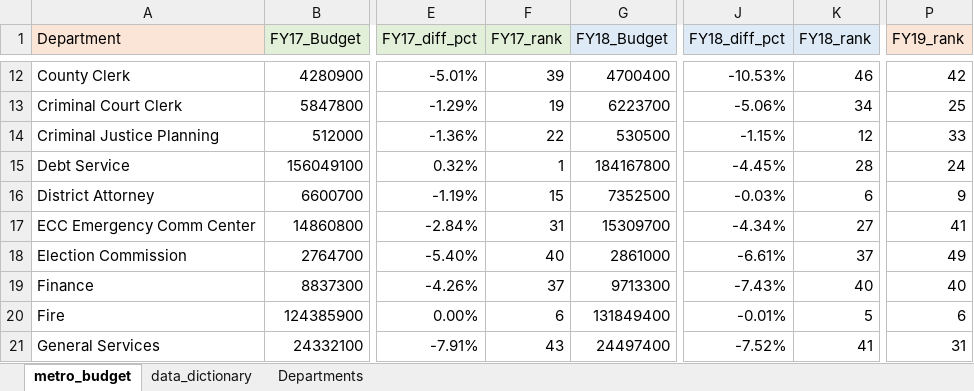
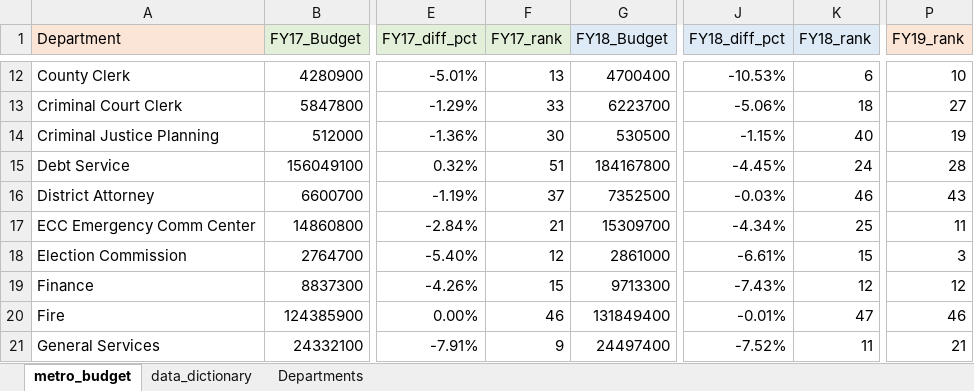
Before and after one commit to NSS-Data-Analytics-Cohort-12/excel-lookups-da12-aimeejohnson, an Excel workbook: spreadsheets/metro_budget_exercise.xlsx, sheet metro_budget, drawn as a sheet; only a part is shown, gaps mark what is left out; values as stored, in another font and other column widths than the file's, no borders; the diff covers the shown part only; the diff names each change by its address in the sheet, - before the commit and + after, or states it on an @@ line.

Commit message:
metro budget exercises through question 9

```diff
--- a/spreadsheets/metro_budget_exercise.xlsx (sheet metro_budget)
+++ b/spreadsheets/metro_budget_exercise.xlsx (sheet metro_budget)
-F12 (FY17_rank): 39
+F12 (FY17_rank): 13
-K12 (FY18_rank): 46
+K12 (FY18_rank): 6
-P12 (FY19_rank): 42
+P12 (FY19_rank): 10
-F13 (FY17_rank): 19
+F13 (FY17_rank): 33
-K13 (FY18_rank): 34
+K13 (FY18_rank): 18
-P13 (FY19_rank): 25
+P13 (FY19_rank): 27
-F14 (FY17_rank): 22
+F14 (FY17_rank): 30
-K14 (FY18_rank): 12
+K14 (FY18_rank): 40
-P14 (FY19_rank): 33
+P14 (FY19_rank): 19
-F15 (FY17_rank): 1
+F15 (FY17_rank): 51
-K15 (FY18_rank): 28
+K15 (FY18_rank): 24
-P15 (FY19_rank): 24
+P15 (FY19_rank): 28
-F16 (FY17_rank): 15
+F16 (FY17_rank): 37
-K16 (FY18_rank): 6
+K16 (FY18_rank): 46
-P16 (FY19_rank): 9
+P16 (FY19_rank): 43
-F17 (FY17_rank): 31
+F17 (FY17_rank): 21
-K17 (FY18_rank): 27
+K17 (FY18_rank): 25
-P17 (FY19_rank): 41
+P17 (FY19_rank): 11
-F18 (FY17_rank): 40
+F18 (FY17_rank): 12
-K18 (FY18_rank): 37
+K18 (FY18_rank): 15
-P18 (FY19_rank): 49
+P18 (FY19_rank): 3
-F19 (FY17_rank): 37
+F19 (FY17_rank): 15
-K19 (FY18_rank): 40
+K19 (FY18_rank): 12
-P19 (FY19_rank): 40
+P19 (FY19_rank): 12
-F20 (FY17_rank): 6
+F20 (FY17_rank): 46
-K20 (FY18_rank): 5
+K20 (FY18_rank): 47
-P20 (FY19_rank): 6
+P20 (FY19_rank): 46
-F21 (FY17_rank): 43
+F21 (FY17_rank): 9
-K21 (FY18_rank): 41
+K21 (FY18_rank): 11
-P21 (FY19_rank): 31
+P21 (FY19_rank): 21
```
Also changed, not shown: 9 added rows, 9 removed rows, 122 edited cells and cell formats elsewhere in this sheet, formulas that keep their value.
